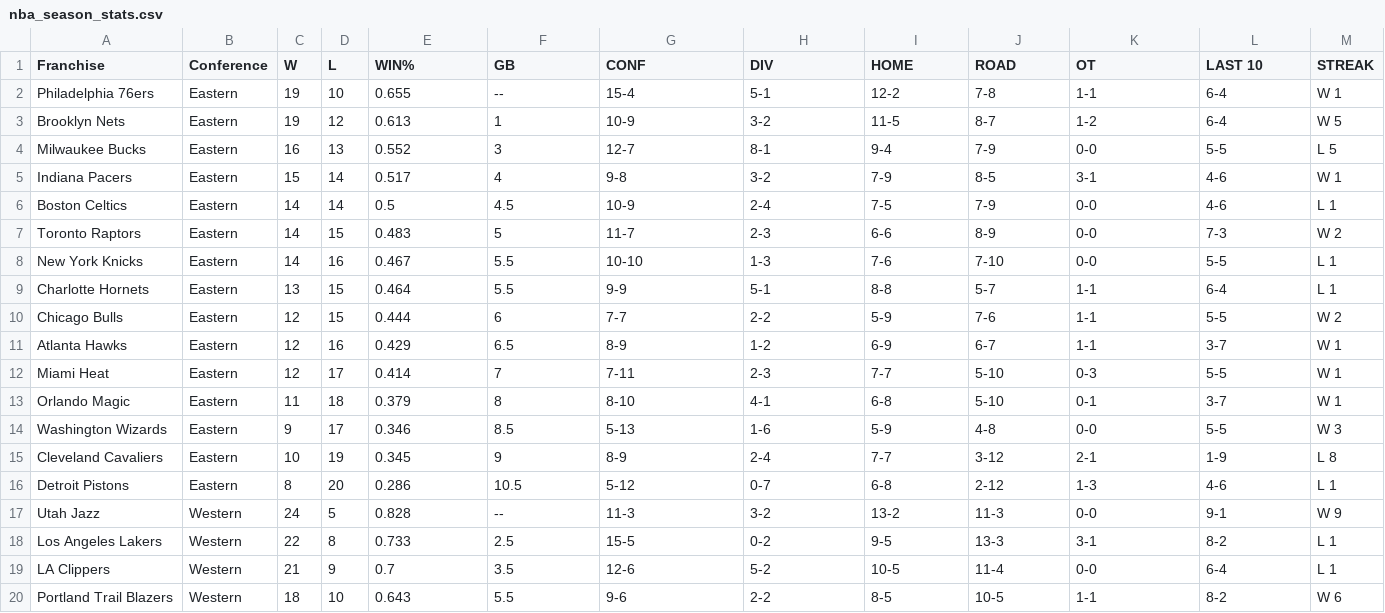
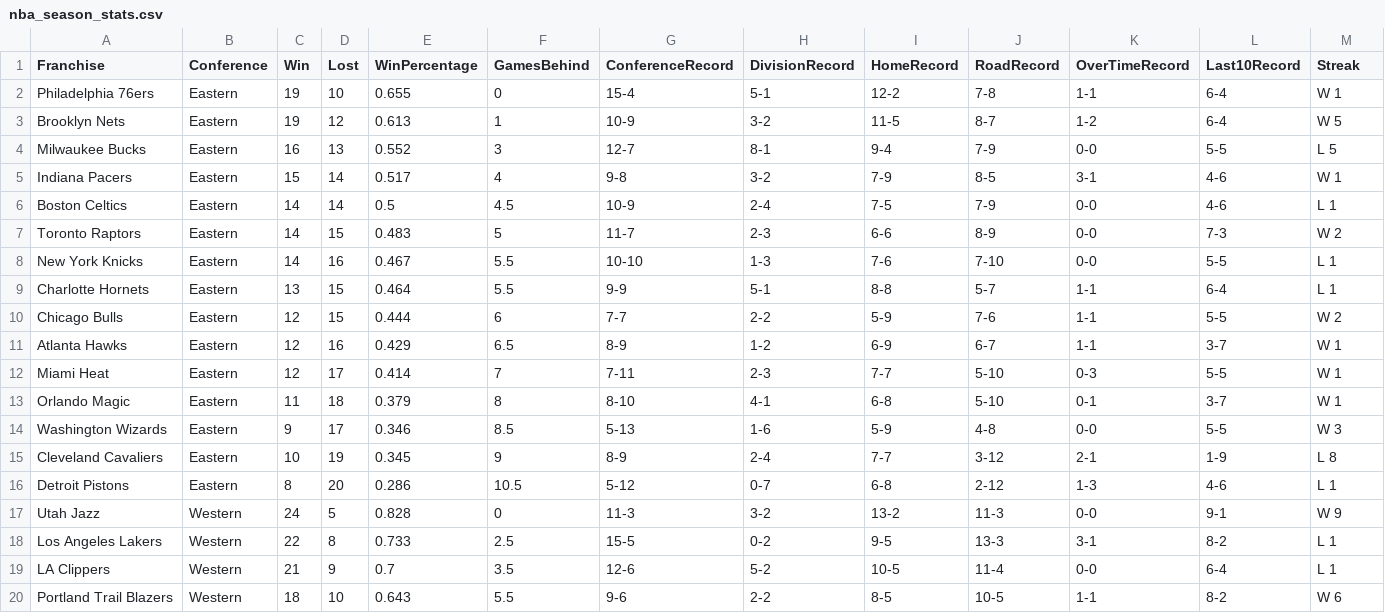
Before and after one commit to JmSambajon/group5-project, a CSV file: Resources/nba_season_stats.csv, drawn as a sheet; only a part is shown.

```diff
--- a/Resources/nba_season_stats.csv
+++ b/Resources/nba_season_stats.csv
@@ -1,3 +1,3 @@
-Franchise,Conference,W,L,WIN%,GB,CONF,DIV,HOME,ROAD,OT,LAST 10,STREAK
-Philadelphia 76ers,Eastern,19,10,0.655,--,15-4,5-1,12-2,7-8,1-1,6-4,W 1
+Franchise,Conference,Win,Lost,WinPercentage,GamesBehind,ConferenceRecord,DivisionRecord,HomeRecord,RoadRecord,OverTimeRecord,Last10Record,Streak
+Philadelphia 76ers,Eastern,19,10,0.655,0,15-4,5-1,12-2,7-8,1-1,6-4,W 1
 Brooklyn Nets,Eastern,19,12,0.613,1,10-9,3-2,11-5,8-7,1-2,6-4,W 5
@@ -16,3 +16,3 @@ Cleveland Cavaliers,Eastern,10,19,0.345,9,8-9,2-4,7-7,3-12,2-1,1-9,L 8
 Detroit Pistons,Eastern,8,20,0.286,10.5,5-12,0-7,6-8,2-12,1-3,4-6,L 1
-Utah Jazz,Western,24,5,0.828,--,11-3,3-2,13-2,11-3,0-0,9-1,W 9
+Utah Jazz,Western,24,5,0.828,0,11-3,3-2,13-2,11-3,0-0,9-1,W 9
 Los Angeles Lakers,Western,22,8,0.733,2.5,15-5,0-2,9-5,13-3,3-1,8-2,L 1
```
Also changed, not shown: Resources/individual_player_stats.csv.
